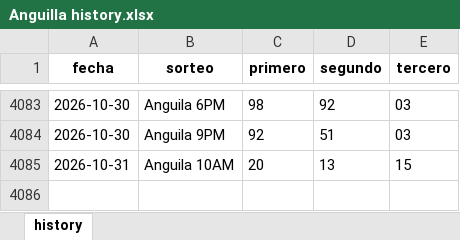
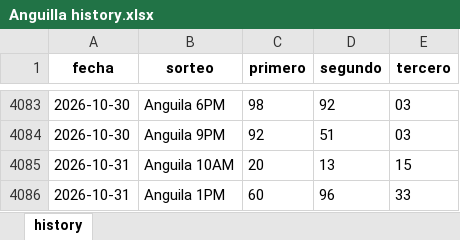
Before and after one commit to carbosota1/LotMix, an Excel workbook: data/histories/Anguilla history.xlsx, sheet history, drawn as a sheet; only a part is shown, gaps mark what is left out; values as stored, in another font and other column widths than the file's, no borders; the diff names each change by its address in the sheet, - before the commit and + after, or states it on an @@ line.

Commit message:
Auto update histories + intraday analysis

```diff
--- a/data/histories/Anguilla history.xlsx (sheet history)
+++ b/data/histories/Anguilla history.xlsx (sheet history)
+row 4086: 2026-10-31 | Anguila 1PM | 60 | 96 | 33
```
Also changed, not shown: 5 other files.
